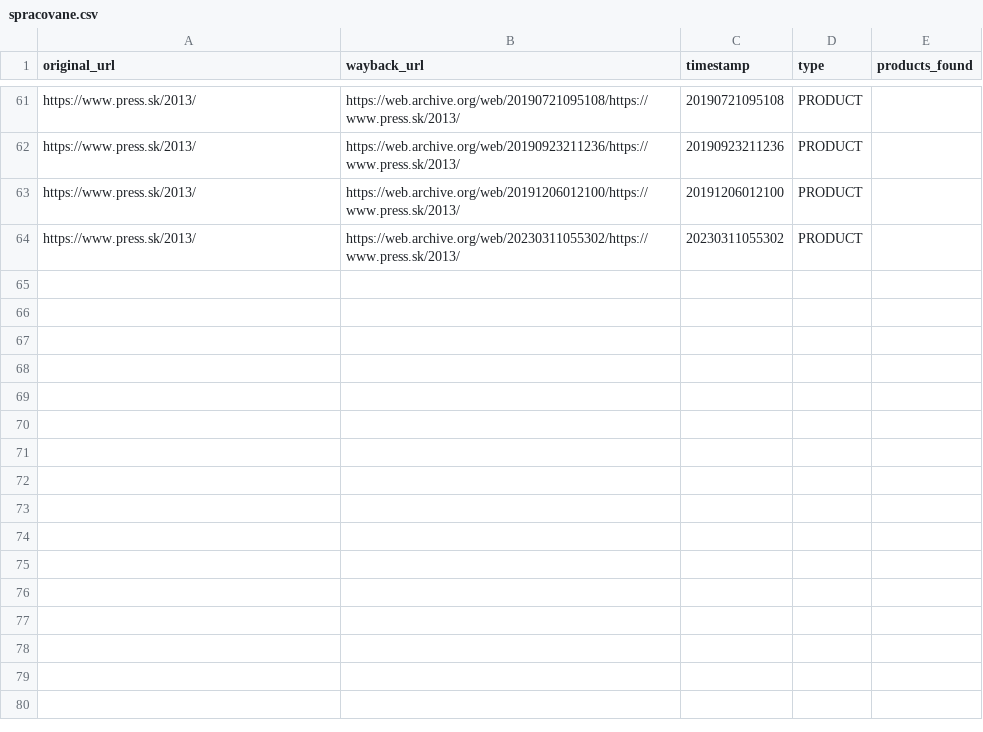
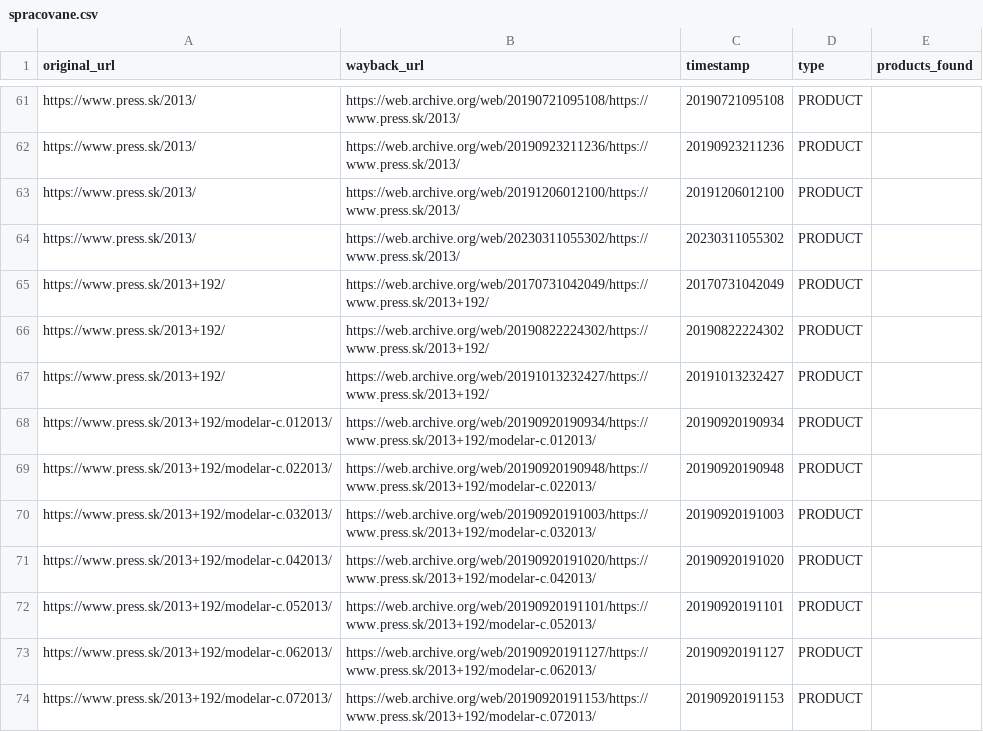
Before and after one commit to panstarozitnik/press-sk-archiver, a CSV file: output/spracovane.csv, drawn as a sheet; only a part is shown, gaps mark what is left out.

```diff
--- a/output/spracovane.csv
+++ b/output/spracovane.csv
@@ -64 +64,11 @@ https://www.press.sk/2013/,https://web.archive.org/web/20191206012100/https://ww
 https://www.press.sk/2013/,https://web.archive.org/web/20230311055302/https://www.press.sk/2013/,20230311055302,PRODUCT,
+https://www.press.sk/2013+192/,https://web.archive.org/web/20170731042049/https://www.press.sk/2013+192/,20170731042049,PRODUCT,
+https://www.press.sk/2013+192/,https://web.archive.org/web/20190822224302/https://www.press.sk/2013+192/,20190822224302,PRODUCT,
+https://www.press.sk/2013+192/,https://web.archive.org/web/20191013232427/https://www.press.sk/2013+192/,20191013232427,PRODUCT,
+https://www.press.sk/2013+192/modelar-c.012013/,https://web.archive.org/web/20190920190934/https://www.press.sk/2013+192/modelar-c.012013/,20190920190934,PRODUCT,
+https://www.press.sk/2013+192/modelar-c.022013/,https://web.archive.org/web/20190920190948/https://www.press.sk/2013+192/modelar-c.022013/,20190920190948,PRODUCT,
+https://www.press.sk/2013+192/modelar-c.032013/,https://web.archive.org/web/20190920191003/https://www.press.sk/2013+192/modelar-c.032013/,20190920191003,PRODUCT,
+https://www.press.sk/2013+192/modelar-c.042013/,https://web.archive.org/web/20190920191020/https://www.press.sk/2013+192/modelar-c.042013/,20190920191020,PRODUCT,
+https://www.press.sk/2013+192/modelar-c.052013/,https://web.archive.org/web/20190920191101/https://www.press.sk/2013+192/modelar-c.052013/,20190920191101,PRODUCT,
+https://www.press.sk/2013+192/modelar-c.062013/,https://web.archive.org/web/20190920191127/https://www.press.sk/2013+192/modelar-c.062013/,20190920191127,PRODUCT,
+https://www.press.sk/2013+192/modelar-c.072013/,https://web.archive.org/web/20190920191153/https://www.press.sk/2013+192/modelar-c.072013/,20190920191153,PRODUCT,
```
Also changed, not shown: 3 other files.
